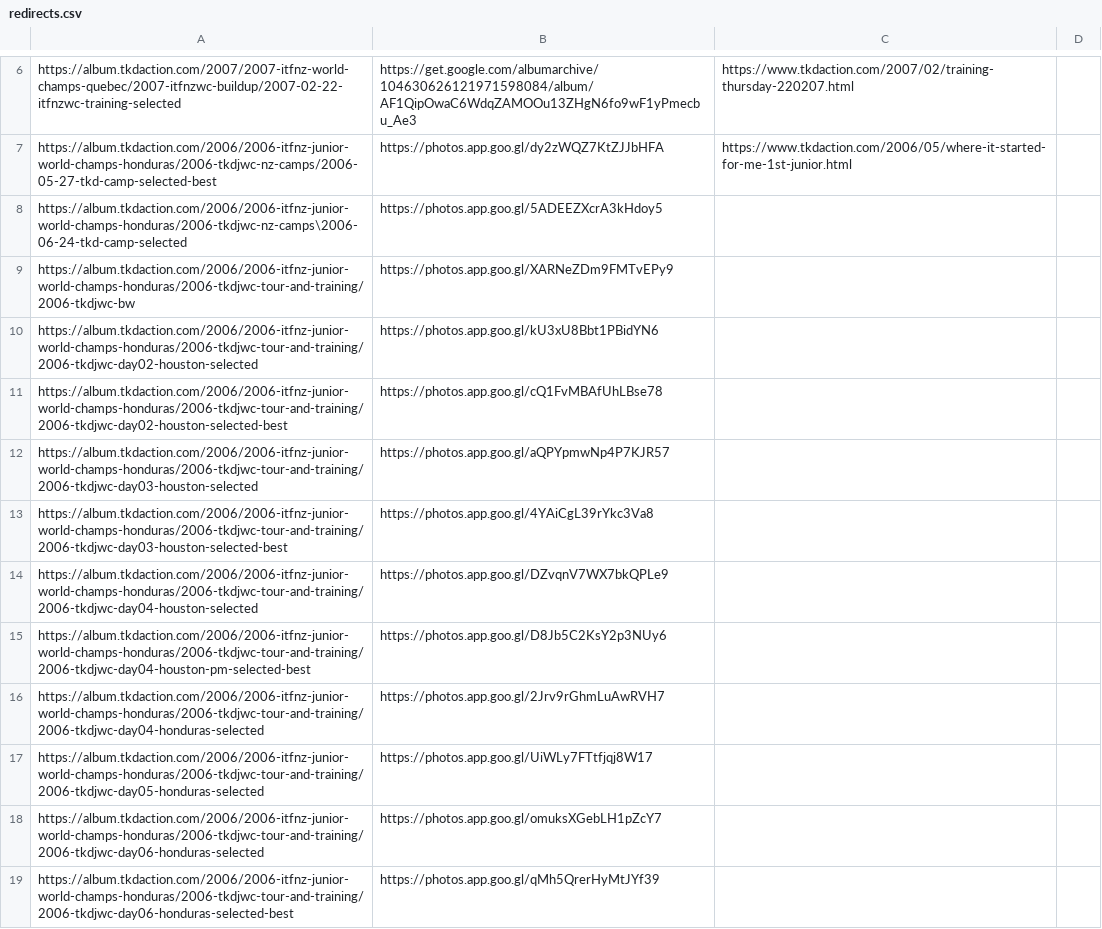
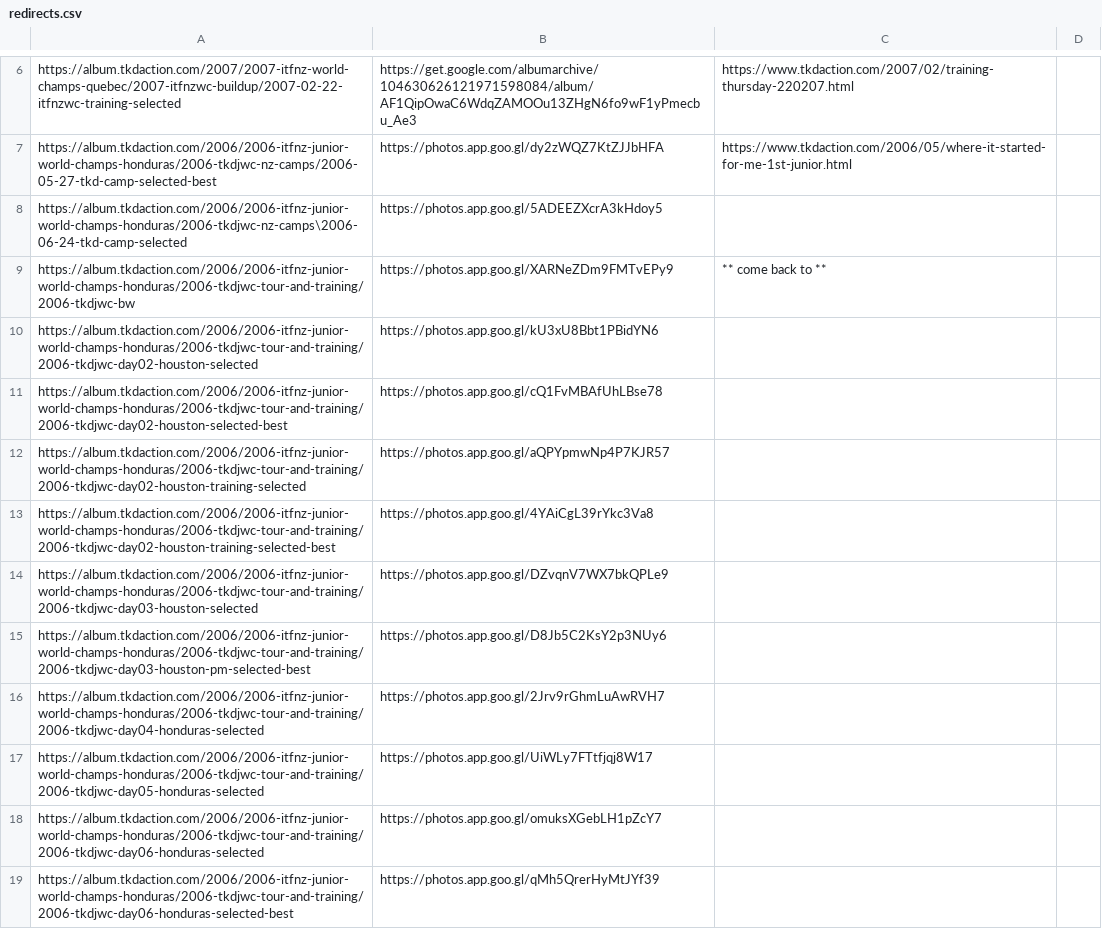
Before and after one commit to Cipscis/tkdaction, a CSV file: redirects.csv, drawn as a sheet; only a part is shown, gaps mark what is left out.

```diff
--- a/redirects.csv
+++ b/redirects.csv
@@ -8,9 +8,9 @@ https://album.tkdaction.com/2006/2006-itfnz-junior-world-champs-honduras/2006-tk
 https://album.tkdaction.com/2006/2006-itfnz-junior-world-champs-honduras/2006-tkdjwc-nz-camps\2006-06-24-tkd-camp-selected,https://photos.app.goo.gl/5ADEEZXcrA3kHdoy5,,
-https://album.tkdaction.com/2006/2006-itfnz-junior-world-champs-honduras/2006-tkdjwc-tour-and-training/2006-tkdjwc-bw,https://photos.app.goo.gl/XARNeZDm9FMTvEPy9,,
+https://album.tkdaction.com/2006/2006-itfnz-junior-world-champs-honduras/2006-tkdjwc-tour-and-training/2006-tkdjwc-bw,https://photos.app.goo.gl/XARNeZDm9FMTvEPy9,** come back to **,
 https://album.tkdaction.com/2006/2006-itfnz-junior-world-champs-honduras/2006-tkdjwc-tour-and-training/2006-tkdjwc-day02-houston-selected,https://photos.app.goo.gl/kU3xU8Bbt1PBidYN6,,
 https://album.tkdaction.com/2006/2006-itfnz-junior-world-champs-honduras/2006-tkdjwc-tour-and-training/2006-tkdjwc-day02-houston-selected-best,https://photos.app.goo.gl/cQ1FvMBAfUhLBse78,,
-https://album.tkdaction.com/2006/2006-itfnz-junior-world-champs-honduras/2006-tkdjwc-tour-and-training/2006-tkdjwc-day03-houston-selected,https://photos.app.goo.gl/aQPYpmwNp4P7KJR57,,
-https://album.tkdaction.com/2006/2006-itfnz-junior-world-champs-honduras/2006-tkdjwc-tour-and-training/2006-tkdjwc-day03-houston-selected-best,https://photos.app.goo.gl/4YAiCgL39rYkc3Va8,,
-https://album.tkdaction.com/2006/2006-itfnz-junior-world-champs-honduras/2006-tkdjwc-tour-and-training/2006-tkdjwc-day04-houston-selected,https://photos.app.goo.gl/DZvqnV7WX7bkQPLe9,,
-https://album.tkdaction.com/2006/2006-itfnz-junior-world-champs-honduras/2006-tkdjwc-tour-and-training/2006-tkdjwc-day04-houston-pm-selected-best,https://photos.app.goo.gl/D8Jb5C2KsY2p3NUy6,,
+https://album.tkdaction.com/2006/2006-itfnz-junior-world-champs-honduras/2006-tkdjwc-tour-and-training/2006-tkdjwc-day02-houston-training-selected,https://photos.app.goo.gl/aQPYpmwNp4P7KJR57,,
+https://album.tkdaction.com/2006/2006-itfnz-junior-world-champs-honduras/2006-tkdjwc-tour-and-training/2006-tkdjwc-day02-houston-training-selected-best,https://photos.app.goo.gl/4YAiCgL39rYkc3Va8,,
+https://album.tkdaction.com/2006/2006-itfnz-junior-world-champs-honduras/2006-tkdjwc-tour-and-training/2006-tkdjwc-day03-houston-selected,https://photos.app.goo.gl/DZvqnV7WX7bkQPLe9,,
+https://album.tkdaction.com/2006/2006-itfnz-junior-world-champs-honduras/2006-tkdjwc-tour-and-training/2006-tkdjwc-day03-houston-pm-selected-best,https://photos.app.goo.gl/D8Jb5C2KsY2p3NUy6,,
 https://album.tkdaction.com/2006/2006-itfnz-junior-world-champs-honduras/2006-tkdjwc-tour-and-training/2006-tkdjwc-day04-honduras-selected,https://photos.app.goo.gl/2Jrv9rGhmLuAwRVH7,,
```
Also changed, not shown: 5 other files.
